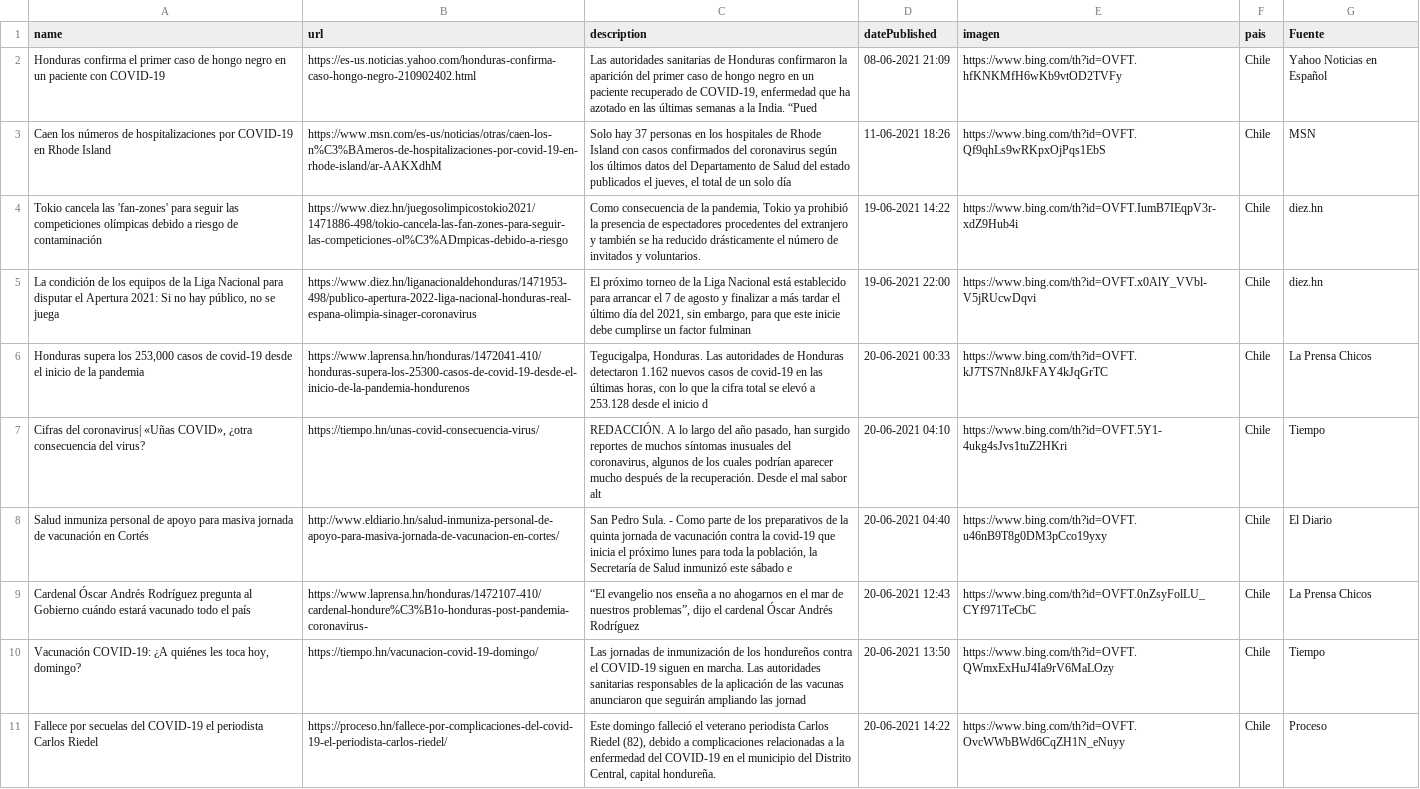
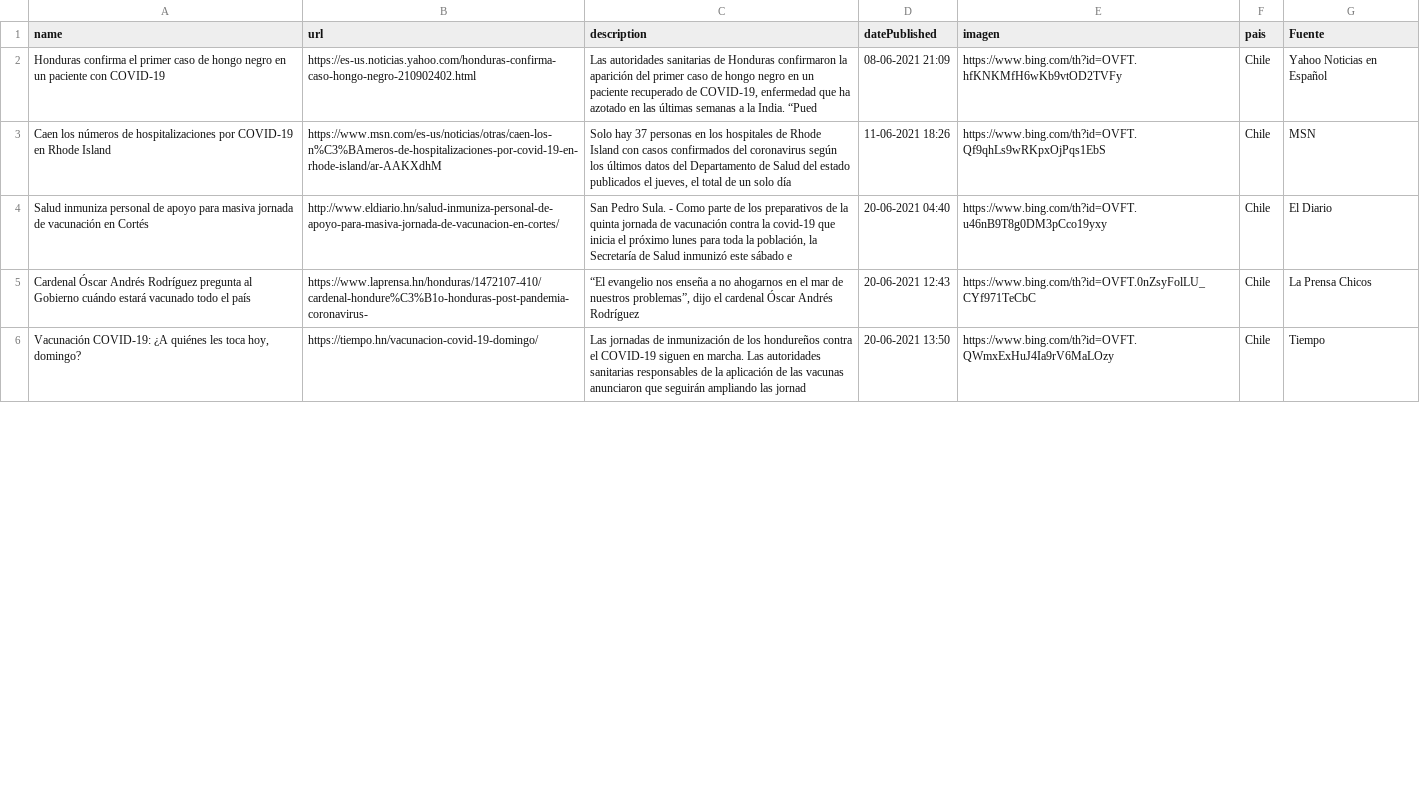
Before and after one commit to hectorflores329/github-actions_HN, a CSV file: Bing/News/Honduras.csv, drawn as a sheet; only a part is shown; the diff covers the shown part only.

Commit message:
Descargado archivos

```diff
--- a/Bing/News/Honduras.csv
+++ b/Bing/News/Honduras.csv
@@ -3,6 +3,2 @@ Honduras confirma el primer caso de hongo negro en un paciente con COVID-19,http
 Caen los números de hospitalizaciones por COVID-19 en Rhode Island,https://www.msn.com/es-us/noticias/otras/caen-los-n%C3%BAmeros-de-hospitalizaciones-por-covid-19-en-rhode-island/ar-AAKXdhM,"Solo hay 37 personas en los hospitales de Rhode Island con casos confirmados del coronavirus según los últimos datos del Departamento de Salud del estado publicados el jueves, el total de un solo día",11-06-2021 18:26,https://www.bing.com/th?id=OVFT.Qf9qhLs9wRKpxOjPqs1EbS,Chile,MSN
-Tokio cancela las 'fan-zones' para seguir las competiciones olímpicas debido a riesgo de contaminación,https://www.diez.hn/juegosolimpicostokio2021/1471886-498/tokio-cancela-las-fan-zones-para-seguir-las-competiciones-ol%C3%ADmpicas-debido-a-riesgo,"Como consecuencia de la pandemia, Tokio ya prohibió la presencia de espectadores procedentes del extranjero y también se ha reducido drásticamente el número de invitados y voluntarios.",19-06-2021 14:22,https://www.bing.com/th?id=OVFT.IumB7IEqpV3r-xdZ9Hub4i,Chile,diez.hn
-"La condición de los equipos de la Liga Nacional para disputar el Apertura 2021: Si no hay público, no se juega",https://www.diez.hn/liganacionaldehonduras/1471953-498/publico-apertura-2022-liga-nacional-honduras-real-espana-olimpia-sinager-coronavirus,"El próximo torneo de la Liga Nacional está establecido para arrancar el 7 de agosto y finalizar a más tardar el último día del 2021, sin embargo, para que este inicie debe cumplirse un factor fulminan",19-06-2021 22:00,https://www.bing.com/th?id=OVFT.x0AlY_VVbl-V5jRUcwDqvi,Chile,diez.hn
-"Honduras supera los 253,000 casos de covid-19 desde el inicio de la pandemia",https://www.laprensa.hn/honduras/1472041-410/honduras-supera-los-25300-casos-de-covid-19-desde-el-inicio-de-la-pandemia-hondurenos,"Tegucigalpa, Honduras. Las autoridades de Honduras detectaron 1.162 nuevos casos de covid-19 en las últimas horas, con lo que la cifra total se elevó a 253.128 desde el inicio d",20-06-2021 00:33,https://www.bing.com/th?id=OVFT.kJ7TS7Nn8JkFAY4kJqGrTC,Chile,La Prensa Chicos
-"Cifras del coronavirus| «Uñas COVID», ¿otra consecuencia del virus?",https://tiempo.hn/unas-covid-consecuencia-virus/,"REDACCIÓN. A lo largo del año pasado, han surgido reportes de muchos síntomas inusuales del coronavirus, algunos de los cuales podrían aparecer mucho después de la recuperación. Desde el mal sabor alt",20-06-2021 04:10,https://www.bing.com/th?id=OVFT.5Y1-4ukg4sJvs1tuZ2HKri,Chile,Tiempo
 Salud inmuniza personal de apoyo para masiva jornada de vacunación en Cortés,http://www.eldiario.hn/salud-inmuniza-personal-de-apoyo-para-masiva-jornada-de-vacunacion-en-cortes/,"San Pedro Sula. - Como parte de los preparativos de la quinta jornada de vacunación contra la covid-19 que inicia el próximo lunes para toda la población, la Secretaría de Salud inmunizó este sábado e",20-06-2021 04:40,https://www.bing.com/th?id=OVFT.u46nB9T8g0DM3pCco19yxy,Chile,El Diario
@@ -10,2 +6 @@ Cardenal Óscar Andrés Rodríguez pregunta al Gobierno cuándo estará vacunado
 "Vacunación COVID-19: ¿A quiénes les toca hoy, domingo?",https://tiempo.hn/vacunacion-covid-19-domingo/,Las jornadas de inmunización de los hondureños contra el COVID-19 siguen en marcha. Las autoridades sanitarias responsables de la aplicación de las vacunas anunciaron que seguirán ampliando las jornad,20-06-2021 13:50,https://www.bing.com/th?id=OVFT.QWmxExHuJ4Ia9rV6MaLOzy,Chile,Tiempo
-Fallece por secuelas del COVID-19 el periodista Carlos Riedel,https://proceso.hn/fallece-por-complicaciones-del-covid-19-el-periodista-carlos-riedel/,"Este domingo falleció el veterano periodista Carlos Riedel (82), debido a complicaciones relacionadas a la enfermedad del COVID-19 en el municipio del Distrito Central, capital hondureña.",20-06-2021 14:22,https://www.bing.com/th?id=OVFT.OvcWWbBWd6CqZH1N_eNuyy,Chile,Proceso
```
Also changed, not shown: 11 added rows, 5 removed rows and 5 edited cells elsewhere in this file.
